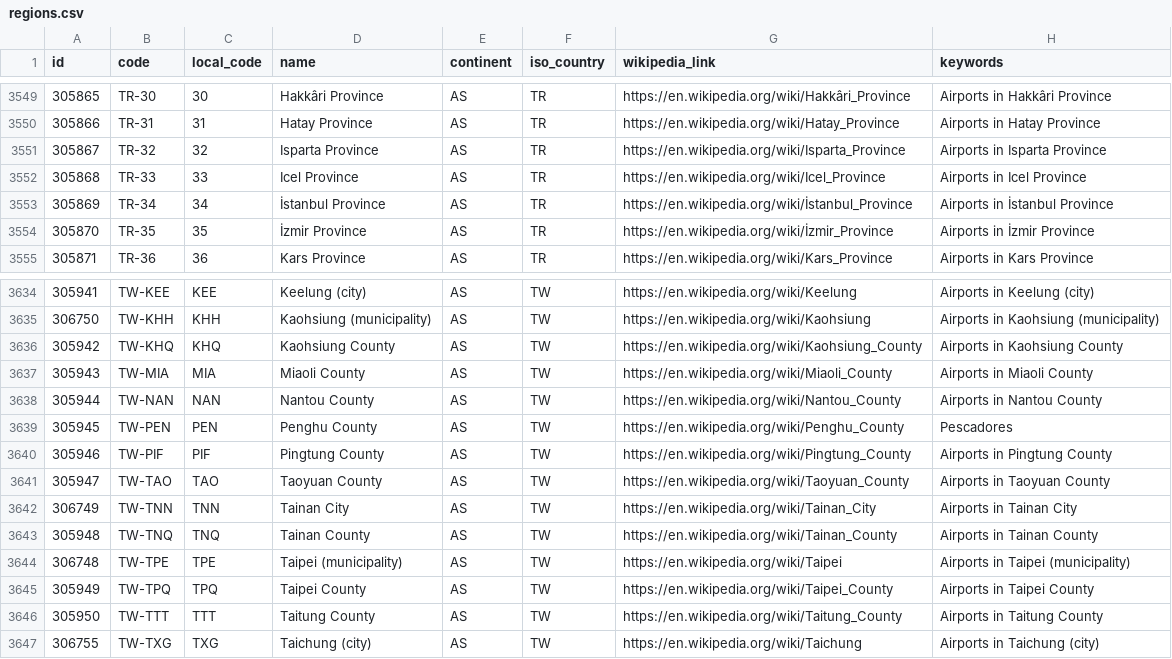
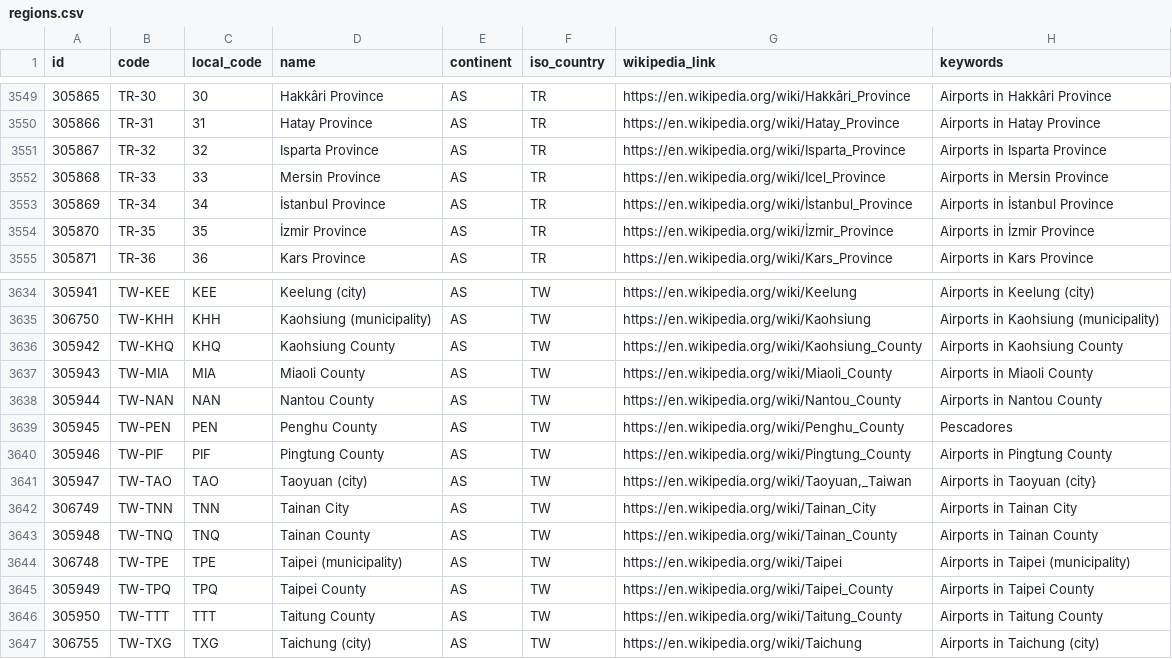
Before and after one commit to davidmegginson/ourairports-data, a CSV file: regions.csv, drawn as a sheet; only a part is shown, gaps mark what is left out.

Commit message:
data update

```diff
--- a/regions.csv
+++ b/regions.csv
@@ -3551,3 +3551,3 @@
 305867,"TR-32",32,"Isparta Province","AS","TR","https://en.wikipedia.org/wiki/Isparta_Province","Airports in Isparta Province"
-305868,"TR-33",33,"Icel Province","AS","TR","https://en.wikipedia.org/wiki/Icel_Province","Airports in Icel Province"
+305868,"TR-33",33,"Mersin Province","AS","TR","https://en.wikipedia.org/wiki/Icel_Province","Airports in Mersin Province"
 305869,"TR-34",34,"İstanbul Province","AS","TR","https://en.wikipedia.org/wiki/İstanbul_Province","Airports in İstanbul Province"
@@ -3640,3 +3640,3 @@
 305946,"TW-PIF","PIF","Pingtung County","AS","TW","https://en.wikipedia.org/wiki/Pingtung_County","Airports in Pingtung County"
-305947,"TW-TAO","TAO","Taoyuan County","AS","TW","https://en.wikipedia.org/wiki/Taoyuan_County","Airports in Taoyuan County"
+305947,"TW-TAO","TAO","Taoyuan (city)","AS","TW","https://en.wikipedia.org/wiki/Taoyuan,_Taiwan","Airports in Taoyuan (city}"
 306749,"TW-TNN","TNN","Tainan City","AS","TW","https://en.wikipedia.org/wiki/Tainan_City","Airports in Tainan City"
```
Also changed, not shown: 1 other file.
